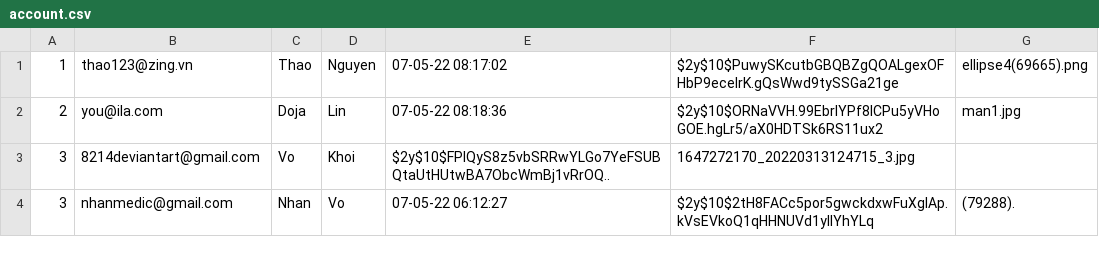
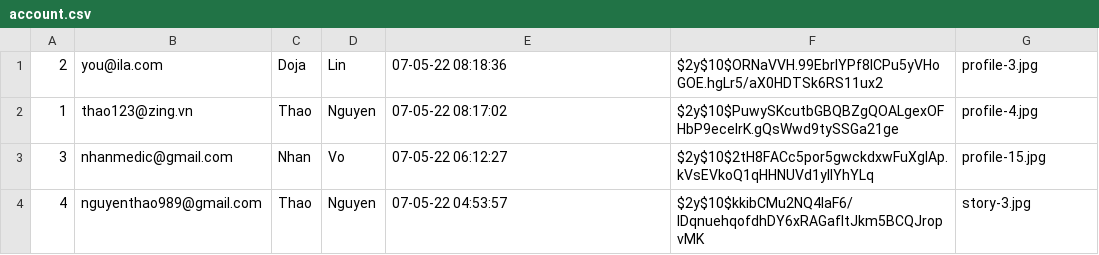
Before and after one commit to kaisergrimlock/InstaKilogram, a CSV file: user/account.csv, drawn as a sheet.

```diff
--- a/user/account.csv
+++ b/user/account.csv
@@ -1,4 +1,4 @@
-1,thao123@zing.vn,Thao,Nguyen,"07-05-22 08:17:02",$2y$10$PuwySKcutbGBQBZgQOALgexOFHbP9ecelrK.gQsWwd9tySSGa21ge,ellipse4(69665).png
-2,you@ila.com,Doja,Lin,"07-05-22 08:18:36",$2y$10$ORNaVVH.99EbrlYPf8lCPu5yVHoGOE.hgLr5/aX0HDTSk6RS11ux2,man1.jpg
-3,8214deviantart@gmail.com,Vo,Khoi,$2y$10$FPlQyS8z5vbSRRwYLGo7YeFSUBQtaUtHUtwBA7ObcWmBj1vRrOQ..,1647272170_20220313124715_3.jpg
-3,nhanmedic@gmail.com,Nhan,Vo,"07-05-22 06:12:27",$2y$10$2tH8FACc5por5gwckdxwFuXglAp.kVsEVkoQ1qHHNUVd1yllYhYLq,(79288).
+2,you@ila.com,Doja,Lin,"07-05-22 08:18:36",$2y$10$ORNaVVH.99EbrlYPf8lCPu5yVHoGOE.hgLr5/aX0HDTSk6RS11ux2,profile-3.jpg
+1,thao123@zing.vn,Thao,Nguyen,"07-05-22 08:17:02",$2y$10$PuwySKcutbGBQBZgQOALgexOFHbP9ecelrK.gQsWwd9tySSGa21ge,profile-4.jpg
+3,nhanmedic@gmail.com,Nhan,Vo,"07-05-22 06:12:27",$2y$10$2tH8FACc5por5gwckdxwFuXglAp.kVsEVkoQ1qHHNUVd1yllYhYLq,profile-15.jpg
+4,nguyenthao989@gmail.com,Thao,Nguyen,"07-05-22 04:53:57",$2y$10$kkibCMu2NQ4laF6/lDqnuehqofdhDY6xRAGafltJkm5BCQJropvMK,story-3.jpg
```
Also changed, not shown: user/post.csv, 11 other files.
